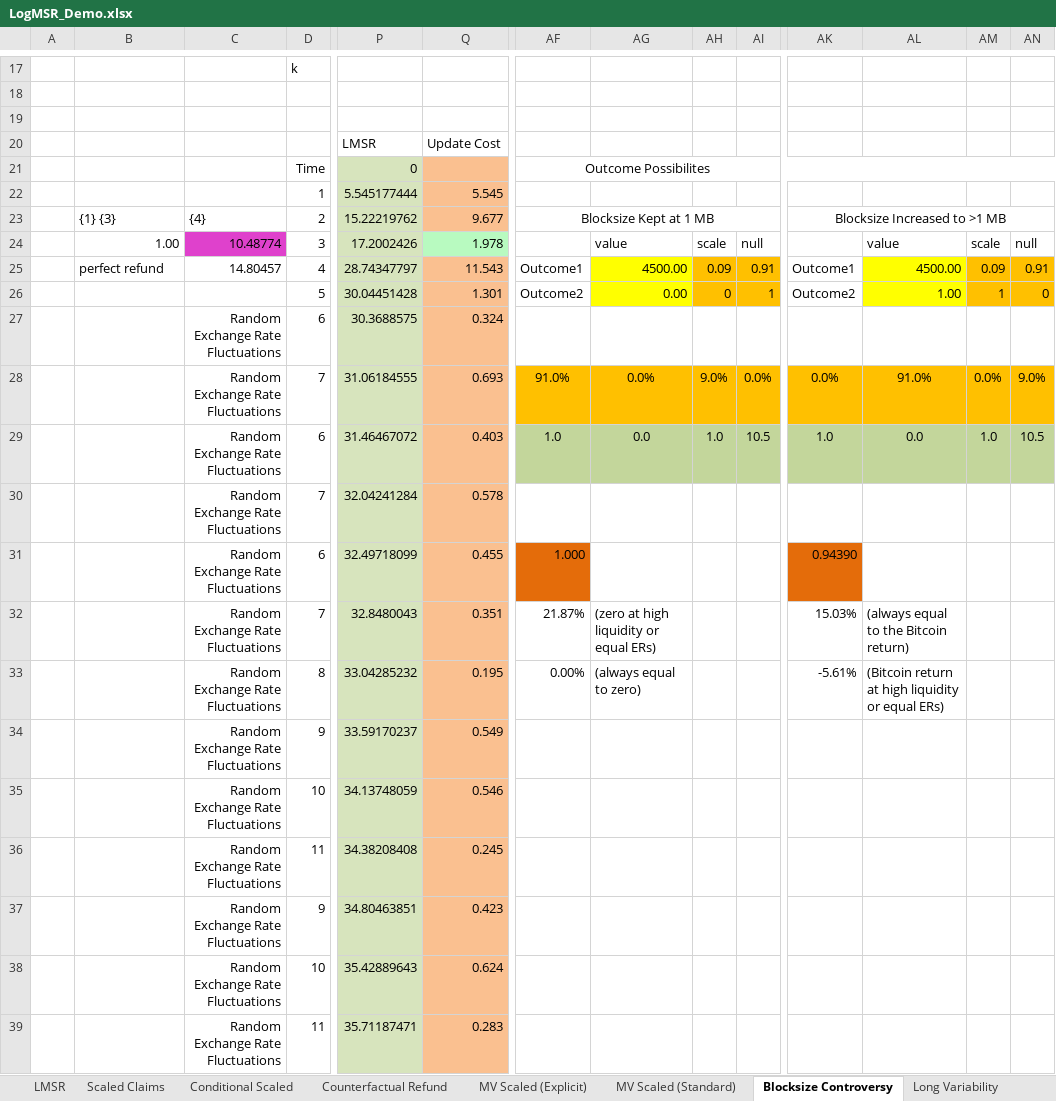
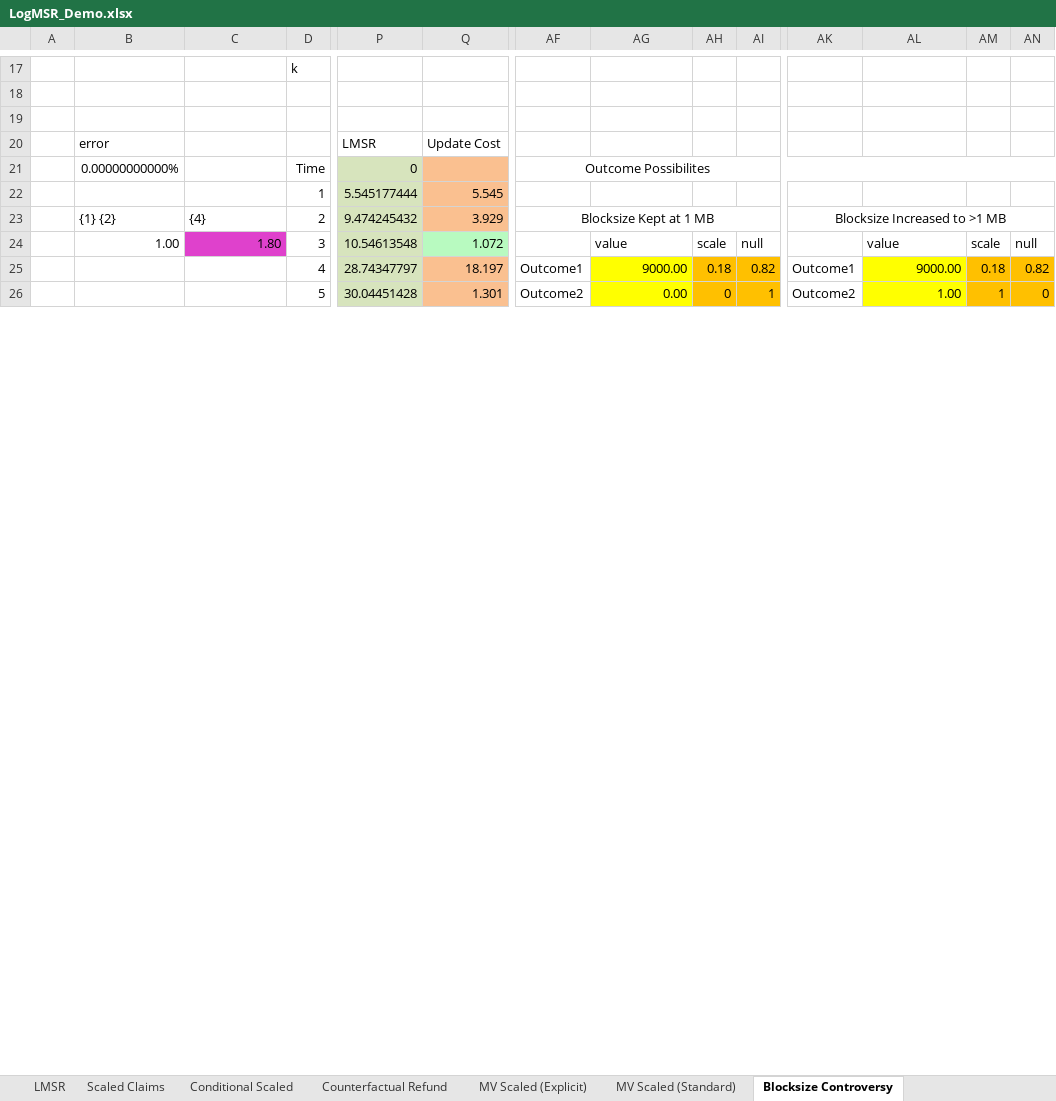
Before and after one commit to truthcoin/www.truthcoin.info, an Excel workbook: papers/LogMSR_Demo.xlsx, sheet Blocksize Controversy, drawn as a sheet; only a part is shown, gaps mark what is left out; values as stored, in another font and other column widths than the file's, no borders; charts and pictures not drawn; removed rows and columns are numbered as before the commit, all else as after; rows hold the shown columns only; the diff covers the shown part only; the diff names each change by its address in the sheet, - before the commit and + after, or states it on an @@ line.

Commit message:
Blocksize Post
First pass...

```diff
--- a/papers/LogMSR_Demo.xlsx (sheet Blocksize Controversy)
+++ b/papers/LogMSR_Demo.xlsx (sheet Blocksize Controversy)
-B20: (empty)
+B20: error
-B21: (empty)
+B21: 0.00000000000%
-row 23:  | {1} {3} | {4} | 2 | 15.22219762 | 9.677 | Blocksize Kept at 1 MB |  |  |  | Blocksize Increased to >1 MB
-row 24:  | 1.00 | 10.48774 | 3 | 17.2002426 | 1.978 |  | value | scale | null |  | value | scale | null
+row 23:  | {1} {2} | {4} | 2 | 9.474245432 | 3.929 | Blocksize Kept at 1 MB |  |  |  | Blocksize Increased to >1 MB
+row 24:  | 1.00 | 1.80 | 3 | 10.54613548 | 1.072 |  | value | scale | null |  | value | scale | null
-B25: perfect refund
+B25: (empty)
-C25: 14.80457
+C25: (empty)
-Q25: 11.543
+Q25: 18.197
-AG25: 4500.00
+AG25: 9000.00
-AH25: 0.09
+AH25: 0.18
-AI25: 0.91
+AI25: 0.82
-AL25: 4500.00
+AL25: 9000.00
-AM25: 0.09
+AM25: 0.18
-AN25: 0.91
+AN25: 0.82
-row 27:  |  | Random Exchange Rate Fluctuations | 6 | 30.3688575 | 0.324
-row 28:  |  | Random Exchange Rate Fluctuations | 7 | 31.06184555 | 0.693 | 91.0% | 0.0% | 9.0% | 0.0% | 0.0% | 91.0% | 0.0% | 9.0%
-row 29:  |  | Random Exchange Rate Fluctuations | 6 | 31.46467072 | 0.403 | 1.0 | 0.0 | 1.0 | 10.5 | 1.0 | 0.0 | 1.0 | 10.5
-row 30:  |  | Random Exchange Rate Fluctuations | 7 | 32.04241284 | 0.578
-row 31:  |  | Random Exchange Rate Fluctuations | 6 | 32.49718099 | 0.455 | 1.000 |  |  |  | 0.94390
-row 32:  |  | Random Exchange Rate Fluctuations | 7 | 32.8480043 | 0.351 | 21.87% | (zero at high liquidity or equal ERs) |  |  | 15.03% | (always equal to the Bitcoin return)
-row 33:  |  | Random Exchange Rate Fluctuations | 8 | 33.04285232 | 0.195 | 0.00% | (always equal to zero) |  |  | -5.61% | (Bitcoin return at high liquidity or equal ERs)
-row 34:  |  | Random Exchange Rate Fluctuations | 9 | 33.59170237 | 0.549
-row 35:  |  | Random Exchange Rate Fluctuations | 10 | 34.13748059 | 0.546
-row 36:  |  | Random Exchange Rate Fluctuations | 11 | 34.38208408 | 0.245
-row 37:  |  | Random Exchange Rate Fluctuations | 9 | 34.80463851 | 0.423
-row 38:  |  | Random Exchange Rate Fluctuations | 10 | 35.42889643 | 0.624
-row 39:  |  | Random Exchange Rate Fluctuations | 11 | 35.71187471 | 0.283
```
Also changed, not shown: 23 added rows, 10 removed rows and 3 edited cells elsewhere in this sheet, other sheet tabs, hidden cells, charts or pictures, 5 other files.
